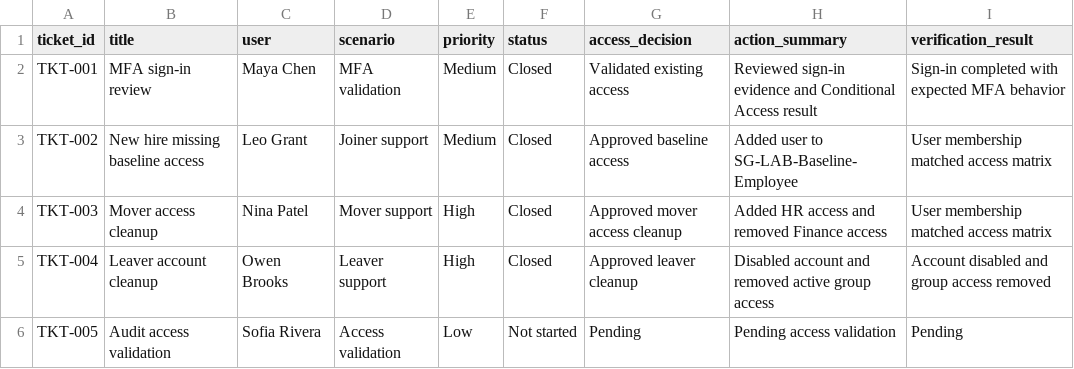
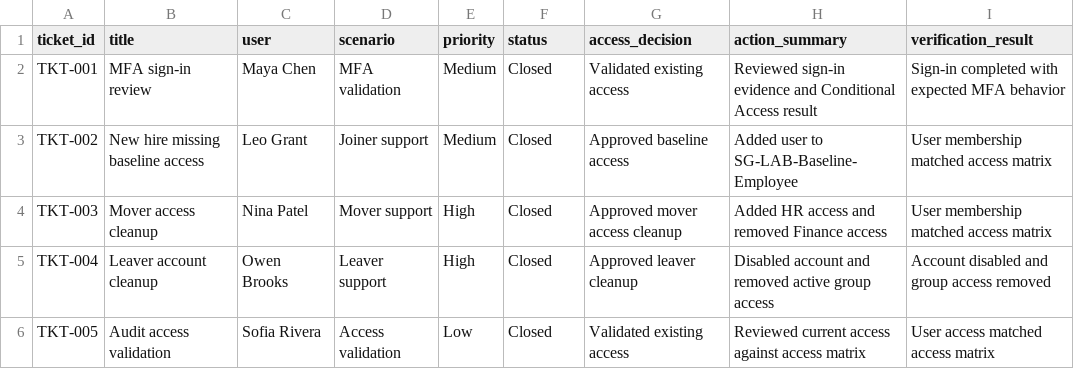
Before and after one commit to dclaude-tech/entra-id-iam-support-lifecycle-lab, a CSV file: data/ticket-tracker.csv, drawn as a sheet.

Commit message:
Update ticket tracker for access validation

```diff
--- a/data/ticket-tracker.csv
+++ b/data/ticket-tracker.csv
@@ -5,2 +5,2 @@ TKT-003,Mover access cleanup,Nina Patel,Mover support,High,Closed,Approved mover
 TKT-004,Leaver account cleanup,Owen Brooks,Leaver support,High,Closed,Approved leaver cleanup,Disabled account and removed active group access,Account disabled and group access removed
-TKT-005,Audit access validation,Sofia Rivera,Access validation,Low,Not started,Pending,Pending access validation,Pending
+TKT-005,Audit access validation,Sofia Rivera,Access validation,Low,Closed,Validated existing access,Reviewed current access against access matrix,User access matched access matrix
```
